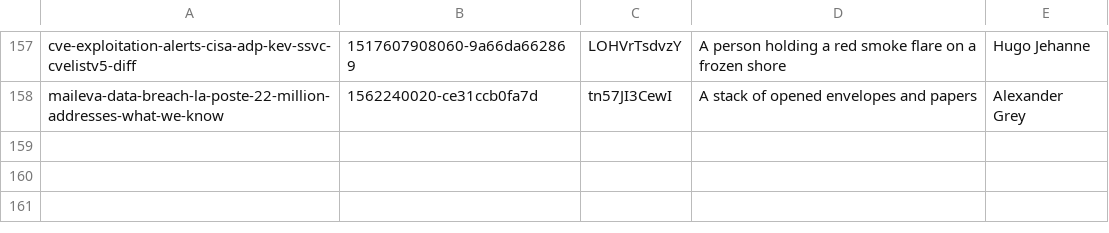
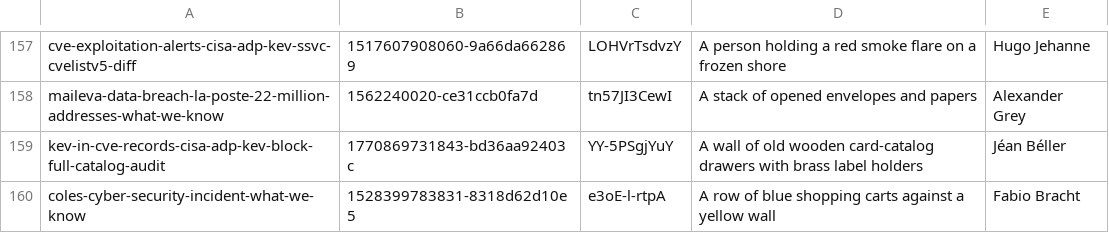
Before and after one commit to tehseensahab/firewall, a TSV file: scripts/covers.tsv, drawn as a sheet; only a part is shown, gaps mark what is left out; the diff names each change by its address in the sheet, - before the commit and + after, or states it on an @@ line.

```diff
--- a/scripts/covers.tsv
+++ b/scripts/covers.tsv
+row 159: kev-in-cve-records-cisa-adp-kev-block-full-catalog-audit | 1770869731843-bd36aa92403c | YY-5PSgjYuY | A wall of old wooden card-catalog drawers with brass label holders | Jéan Béller
+row 160: coles-cyber-security-incident-what-we-know | 1528399783831-8318d62d10e5 | e3oE-l-rtpA | A row of blue shopping carts against a yellow wall | Fabio Bracht
```
Also changed, not shown: 3 other files.
